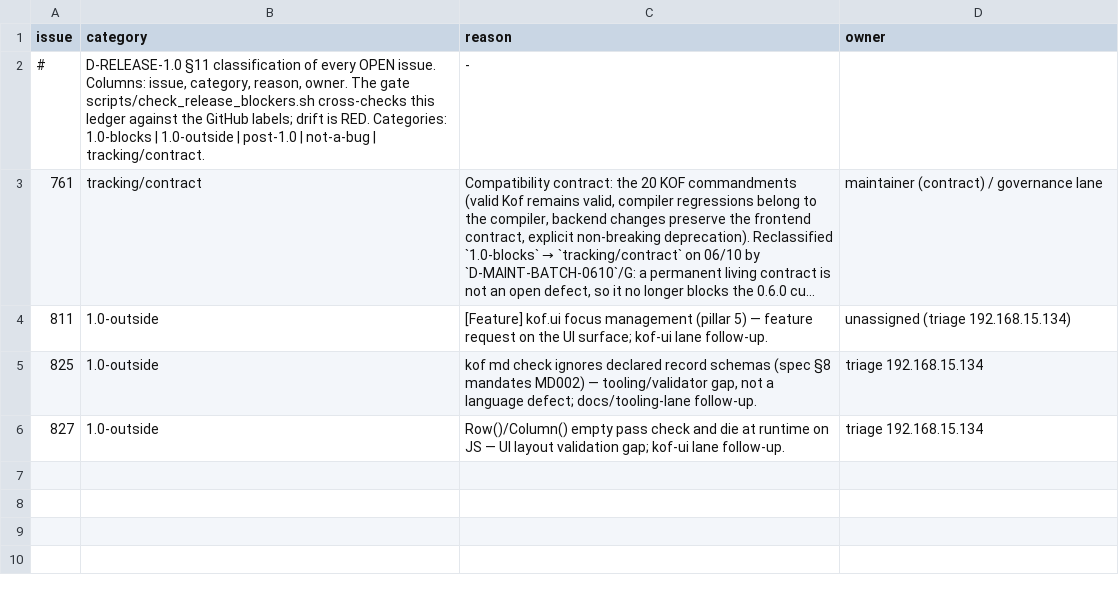
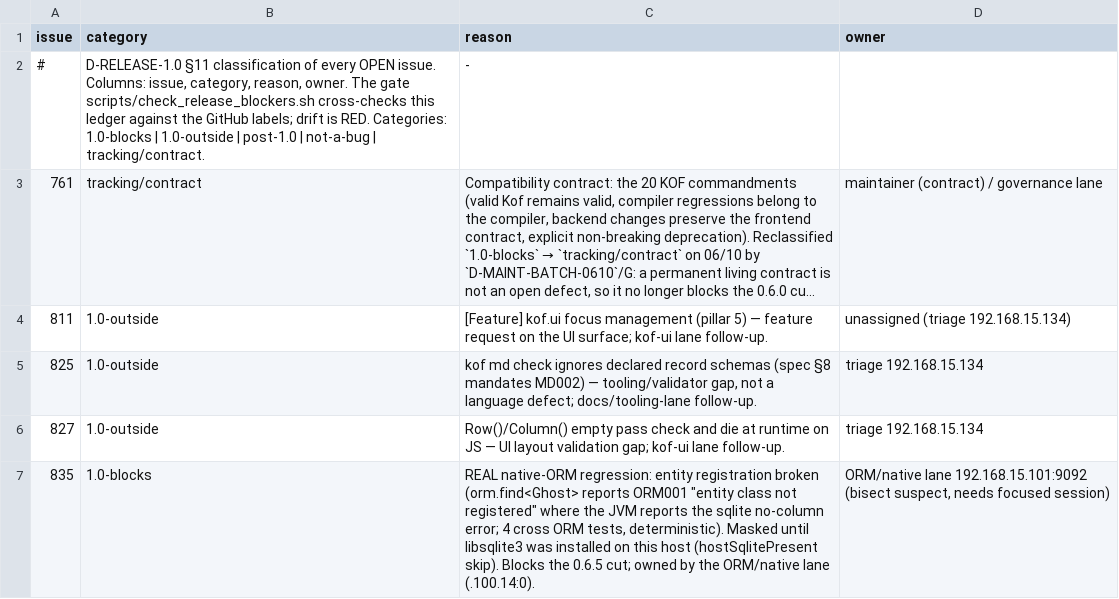
Before and after one commit to AlexandreMendess/Kof4j, a TSV file: scripts/release-blockers.tsv, drawn as a sheet; long unchanged cells end in ….

Commit message:
docs(ledger): #835 (native-ORM entity-registration regression) classified 1.0-blocks — blocks the 0.6.5 cut; root cause = masked by the libsqlite3 skip, now visible — owner = 192.168.15.134:0

```diff
--- a/scripts/release-blockers.tsv
+++ b/scripts/release-blockers.tsv
@@ -6 +6,2 @@ issue	category	reason	owner
 827	1.0-outside	Row()/Column() empty pass check and die at runtime on JS — UI layout validation gap; kof-ui lane follow-up.	triage 192.168.15.134
+835	1.0-blocks	REAL native-ORM regression: entity registration broken (orm.find<Ghost> reports ORM001 "entity class not registered" where the JVM reports the sqlite no-column error; 4 cross ORM tests, deterministic). Masked until libsqlite3 was installed on this host (hostSqlitePresent skip). Blocks the 0.6.5 cut; owned by the ORM/native lane (.100.14:0).	ORM/native lane 192.168.15.101:9092 (bisect suspect, needs focused session)
```
